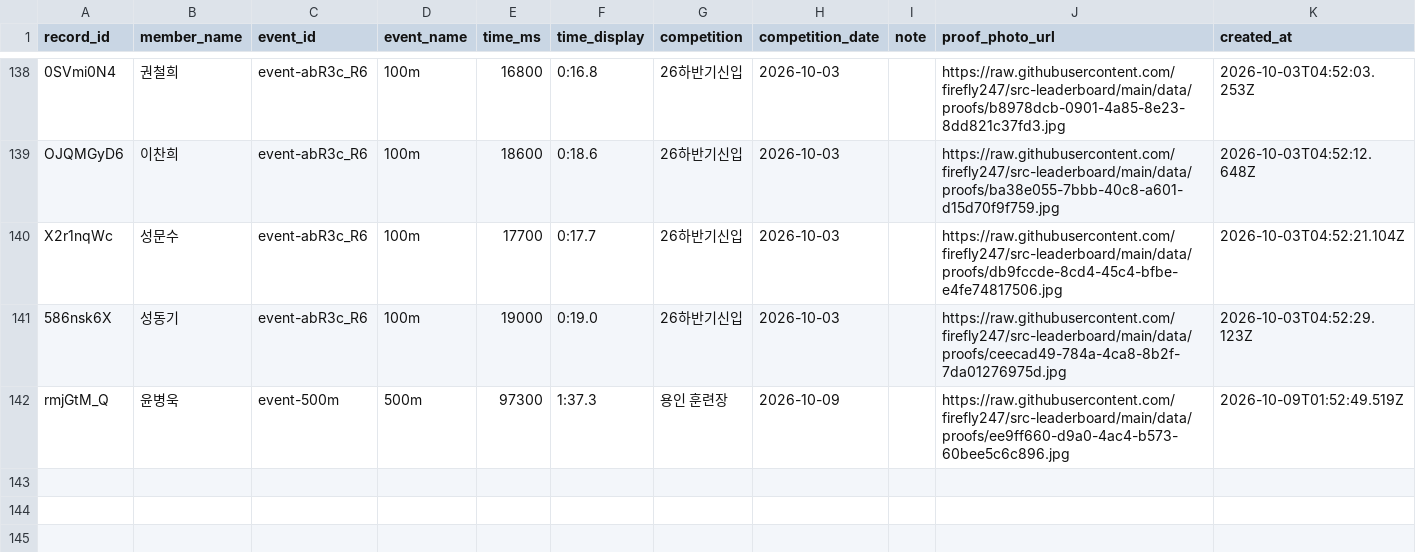
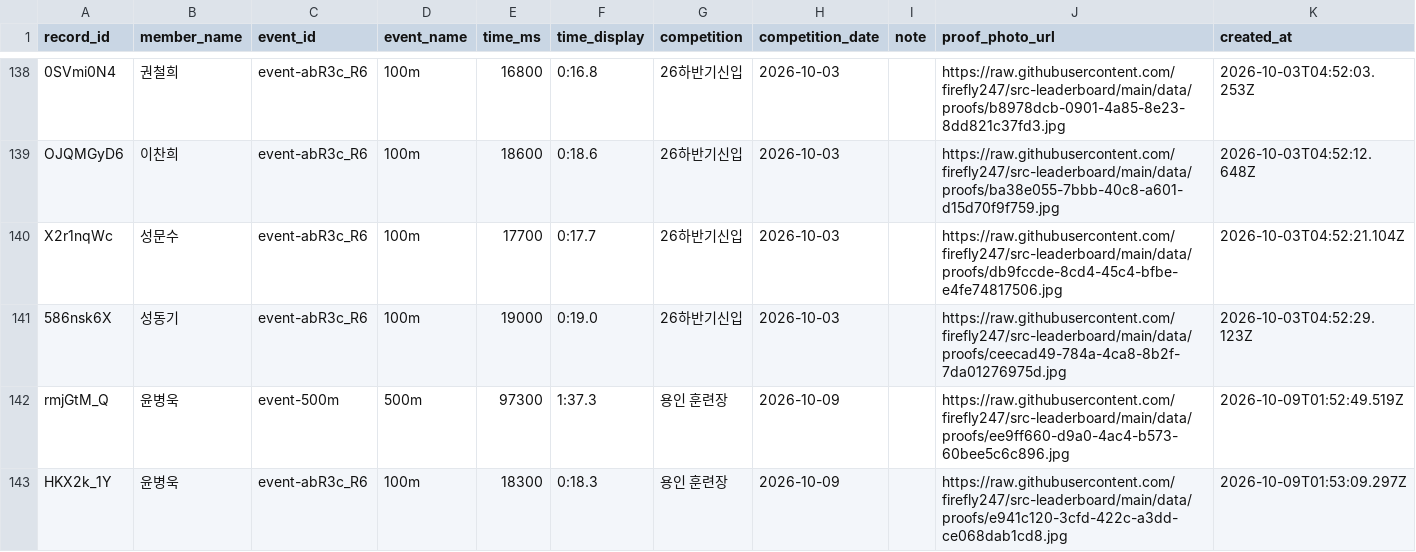
Before and after one commit to firefly247/src-leaderboard, a CSV file: data/records.csv, drawn as a sheet; only a part is shown, gaps mark what is left out.

Commit message:
Approve record request e941c120-3cfd-422c-a3dd-ce068dab1cd8

```diff
--- a/data/records.csv
+++ b/data/records.csv
@@ -142 +142,2 @@ X2r1nqWc,성문수,event-abR3c_R6,100m,17700,0:17.7,26하반기신입,2026-10-03
 rmjGtM_Q,윤병욱,event-500m,500m,97300,1:37.3,용인 훈련장,2026-10-09,,https://raw.githubusercontent.com/firefly247/src-leaderboard/main/data/proofs/ee9ff660-d9a0-4ac4-b573-60bee5c6c896.jpg,2026-10-09T01:52:49.519Z
+HKX2k_1Y,윤병욱,event-abR3c_R6,100m,18300,0:18.3,용인 훈련장,2026-10-09,,https://raw.githubusercontent.com/firefly247/src-leaderboard/main/data/proofs/e941c120-3cfd-422c-a3dd-ce068dab1cd8.jpg,2026-10-09T01:53:09.297Z
```
